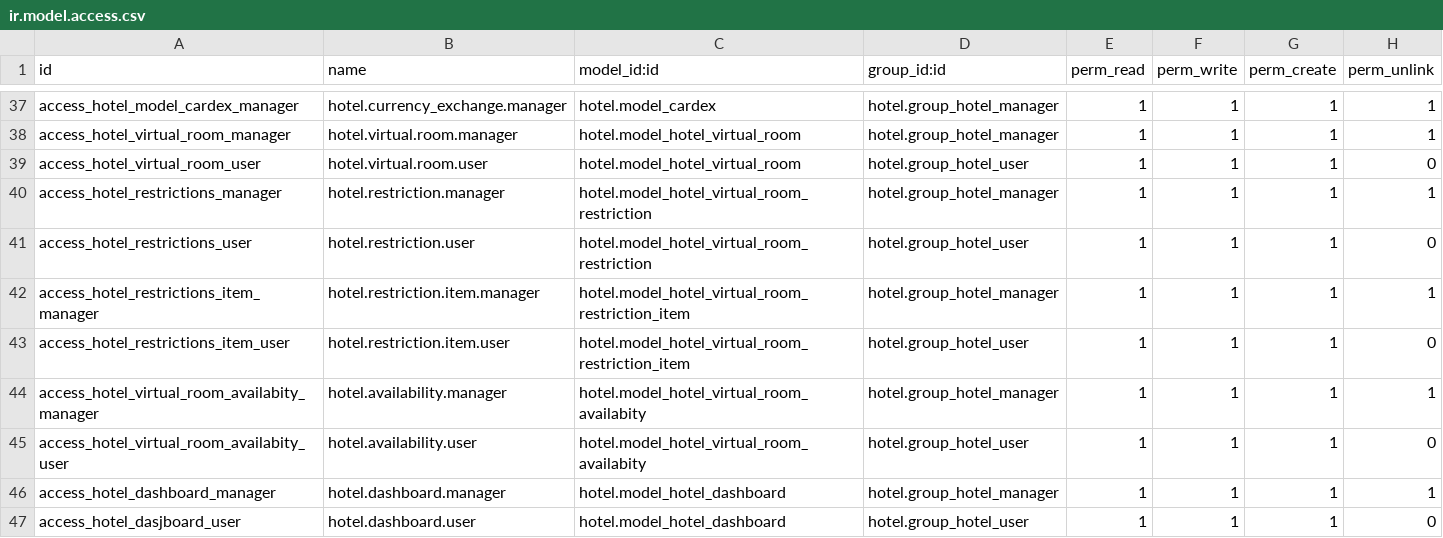
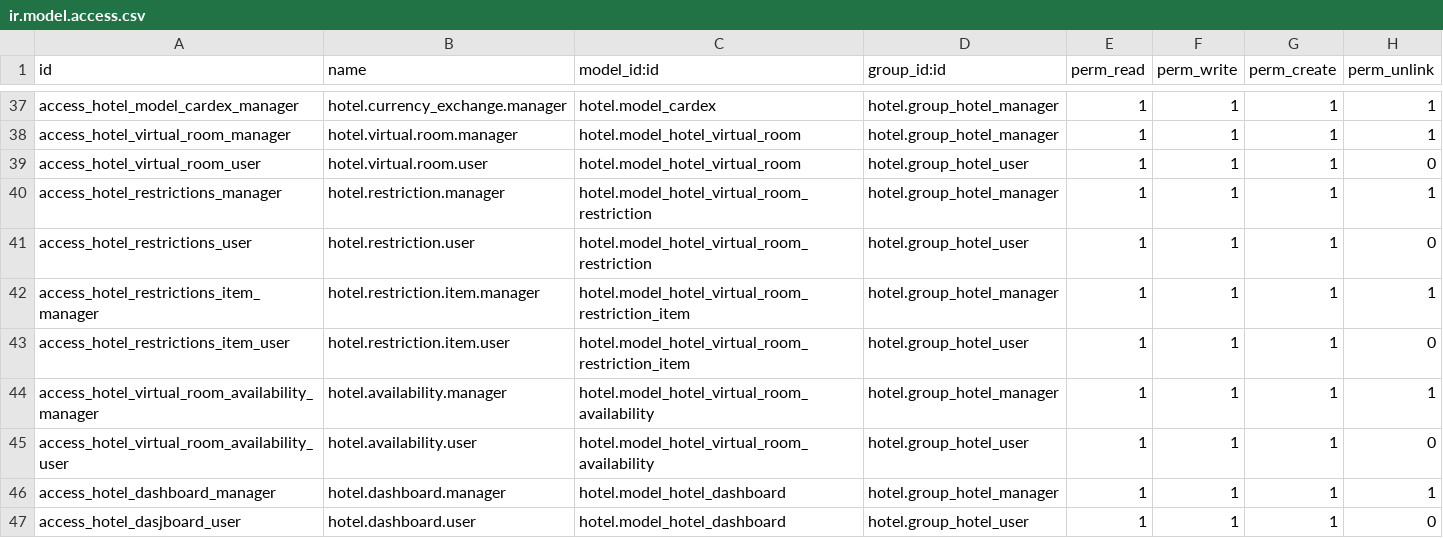
Before and after one commit to hootel/hootel, a CSV file: hotel/security/ir.model.access.csv, drawn as a sheet; only a part is shown, gaps mark what is left out.

Commit message:
[FIX] Model name mistake

```diff
--- a/hotel/security/ir.model.access.csv
+++ b/hotel/security/ir.model.access.csv
@@ -43,4 +43,4 @@ access_hotel_restrictions_item_manager,hotel.restriction.item.manager,hotel.mode
 access_hotel_restrictions_item_user,hotel.restriction.item.user,hotel.model_hotel_virtual_room_restriction_item,hotel.group_hotel_user,1,1,1,0
-access_hotel_virtual_room_availabity_manager,hotel.availability.manager,hotel.model_hotel_virtual_room_availabity,hotel.group_hotel_manager,1,1,1,1
-access_hotel_virtual_room_availabity_user,hotel.availability.user,hotel.model_hotel_virtual_room_availabity,hotel.group_hotel_user,1,1,1,0
+access_hotel_virtual_room_availability_manager,hotel.availability.manager,hotel.model_hotel_virtual_room_availability,hotel.group_hotel_manager,1,1,1,1
+access_hotel_virtual_room_availability_user,hotel.availability.user,hotel.model_hotel_virtual_room_availability,hotel.group_hotel_user,1,1,1,0
 access_hotel_dashboard_manager,hotel.dashboard.manager,hotel.model_hotel_dashboard,hotel.group_hotel_manager,1,1,1,1
```
Also changed, not shown: 13 other files.
